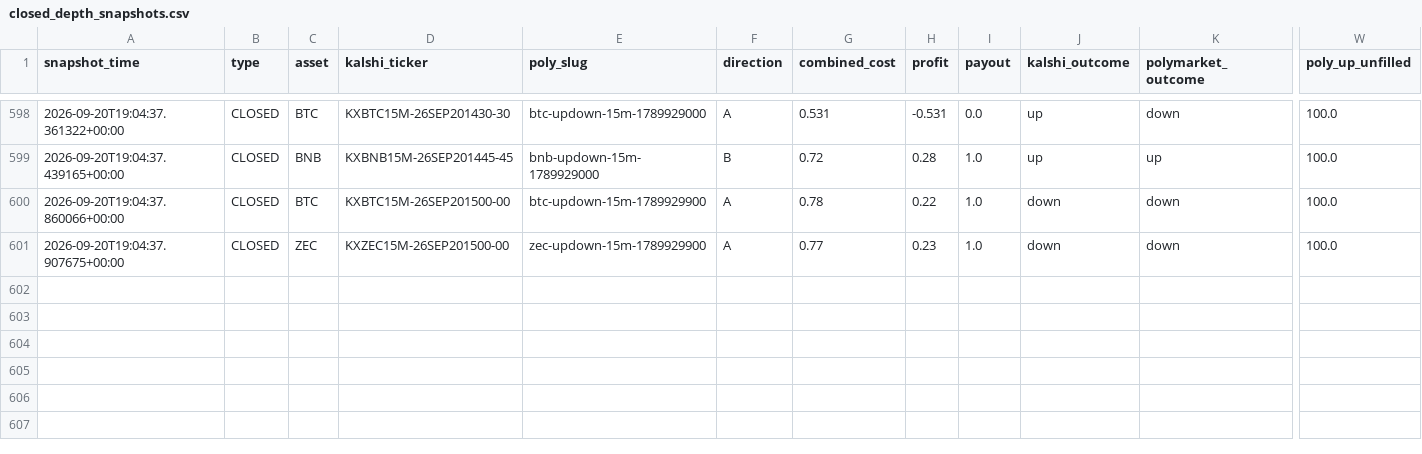
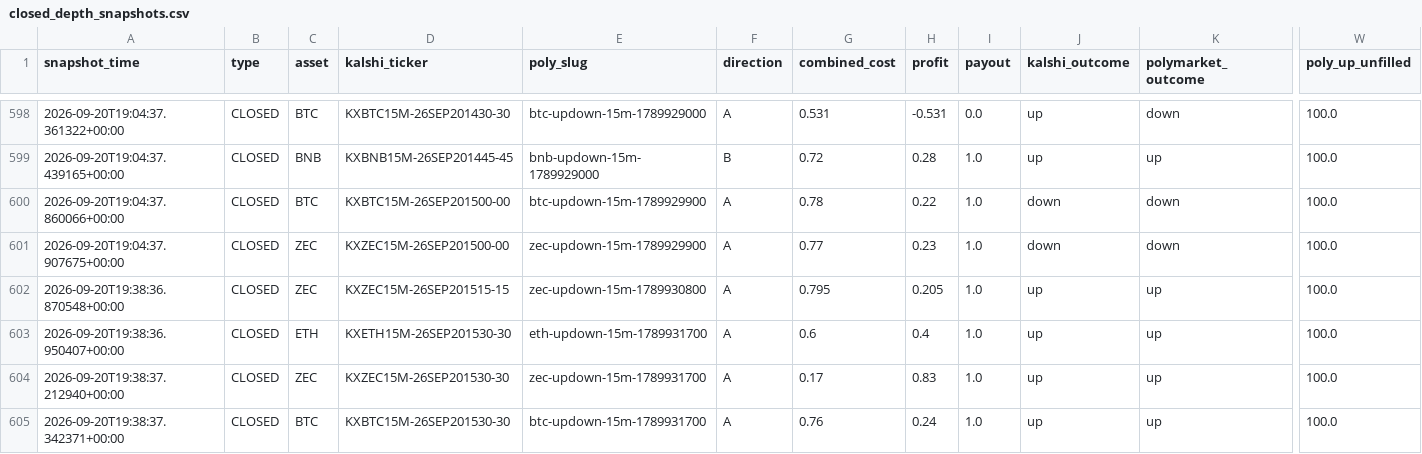
Before and after one commit to Prinxe-crypto/gap-maker-depth-monitor, a CSV file: closed_depth_snapshots.csv, drawn as a sheet; only a part is shown, gaps mark what is left out; rows hold the shown columns only; the diff names each change by its address in the sheet, - before the commit and + after, or states it on an @@ line.

```diff
--- a/closed_depth_snapshots.csv
+++ b/closed_depth_snapshots.csv
+row 602: 2026-09-20T19:38:36.870548+00:00 | CLOSED | ZEC | KXZEC15M-26SEP201515-15 | zec-updown-15m-1789930800 | A | 0.795 | 0.205 | 1.0 | up | up | 100.0
+row 603: 2026-09-20T19:38:36.950407+00:00 | CLOSED | ETH | KXETH15M-26SEP201530-30 | eth-updown-15m-1789931700 | A | 0.6 | 0.4 | 1.0 | up | up | 100.0
+row 604: 2026-09-20T19:38:37.212940+00:00 | CLOSED | ZEC | KXZEC15M-26SEP201530-30 | zec-updown-15m-1789931700 | A | 0.17 | 0.83 | 1.0 | up | up | 100.0
+row 605: 2026-09-20T19:38:37.342371+00:00 | CLOSED | BTC | KXBTC15M-26SEP201530-30 | btc-updown-15m-1789931700 | A | 0.76 | 0.24 | 1.0 | up | up | 100.0
```
Also changed, not shown: depth_snapshots.csv, 3 other files.
